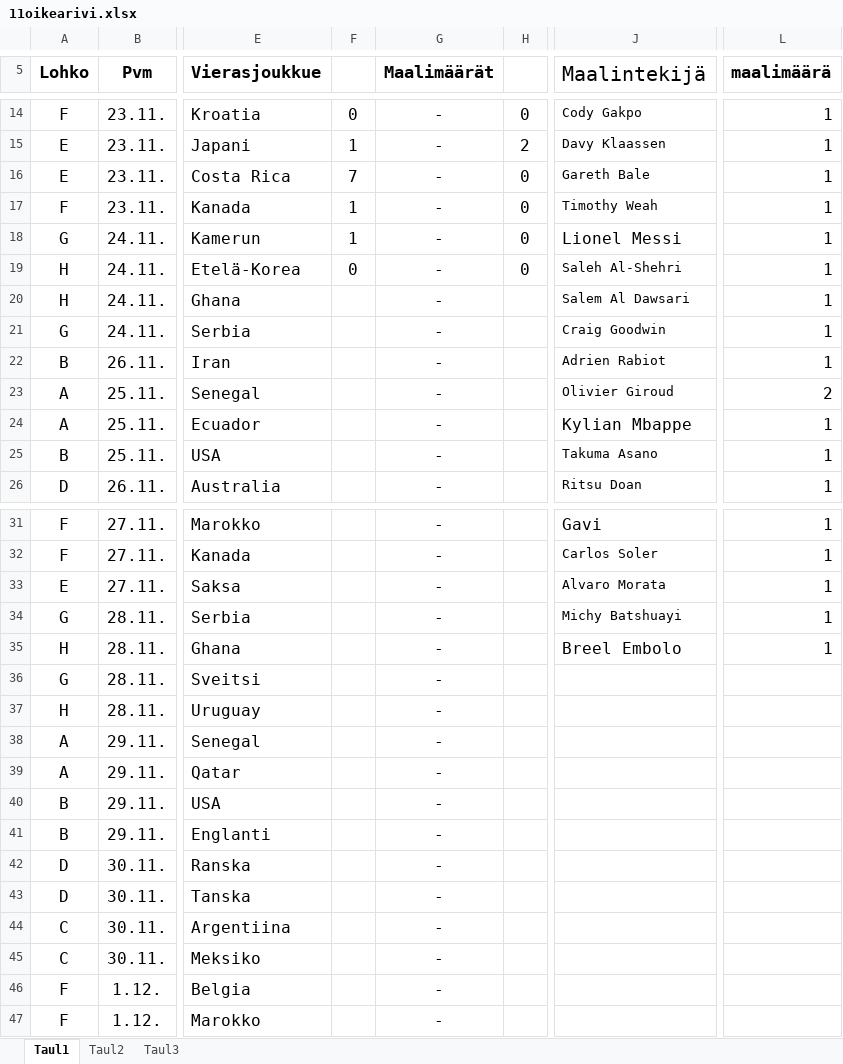
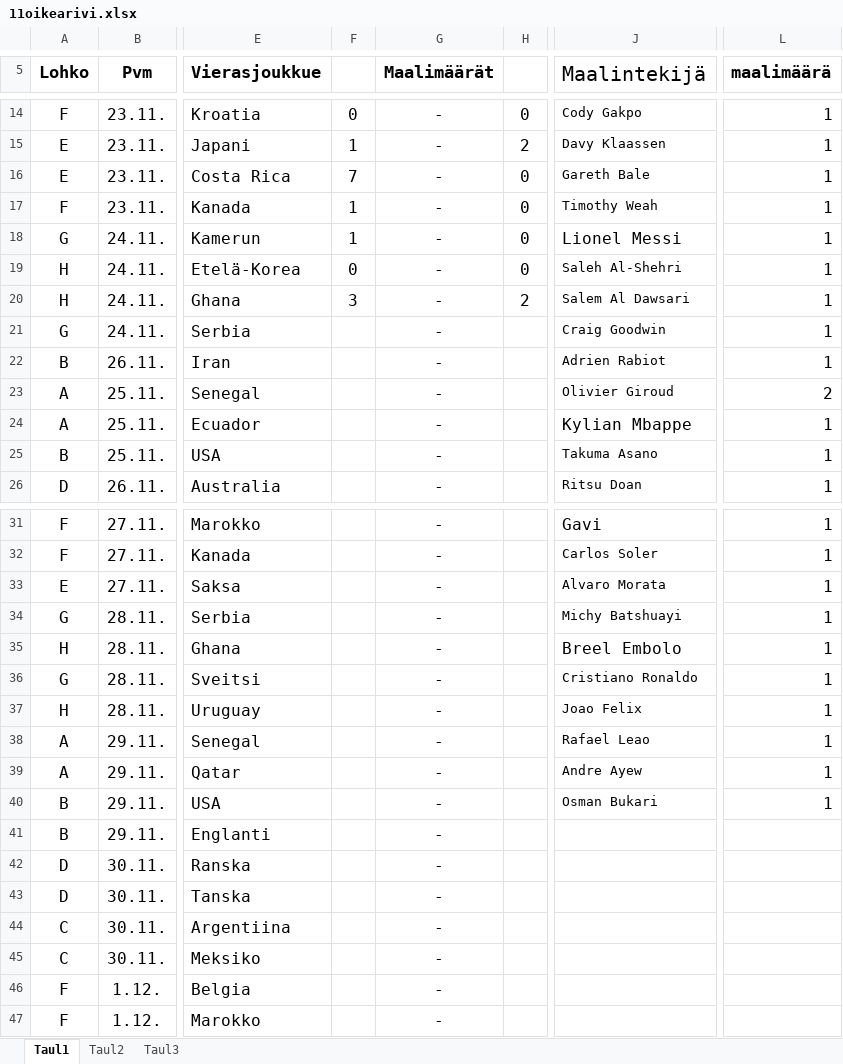
Before and after one commit to Pedusal/wc2022, an Excel workbook: Data/11oikearivi.xlsx, sheet Taul1, drawn as a sheet; only a part is shown, gaps mark what is left out; values as stored, in another font and other column widths than the file's, no borders; the diff names each change by its address in the sheet, - before the commit and + after, or states it on an @@ line.

```diff
--- a/Data/11oikearivi.xlsx (sheet Taul1)
+++ b/Data/11oikearivi.xlsx (sheet Taul1)
-F20: (empty)
+F20: 3
-H20: (empty)
+H20: 2
-J36 (Maalintekijä): (empty)
+J36 (Maalintekijä): Cristiano Ronaldo
-L36:L40 (maalimäärä): (empty)
+L36:L40 (maalimäärä): 1
-J37 (Maalintekijä): (empty)
+J37 (Maalintekijä): Joao Felix
-J38 (Maalintekijä): (empty)
+J38 (Maalintekijä): Rafael Leao
-J39 (Maalintekijä): (empty)
+J39 (Maalintekijä): Andre Ayew
-J40 (Maalintekijä): (empty)
+J40 (Maalintekijä): Osman Bukari
```
Also changed, not shown: 2 other files.
